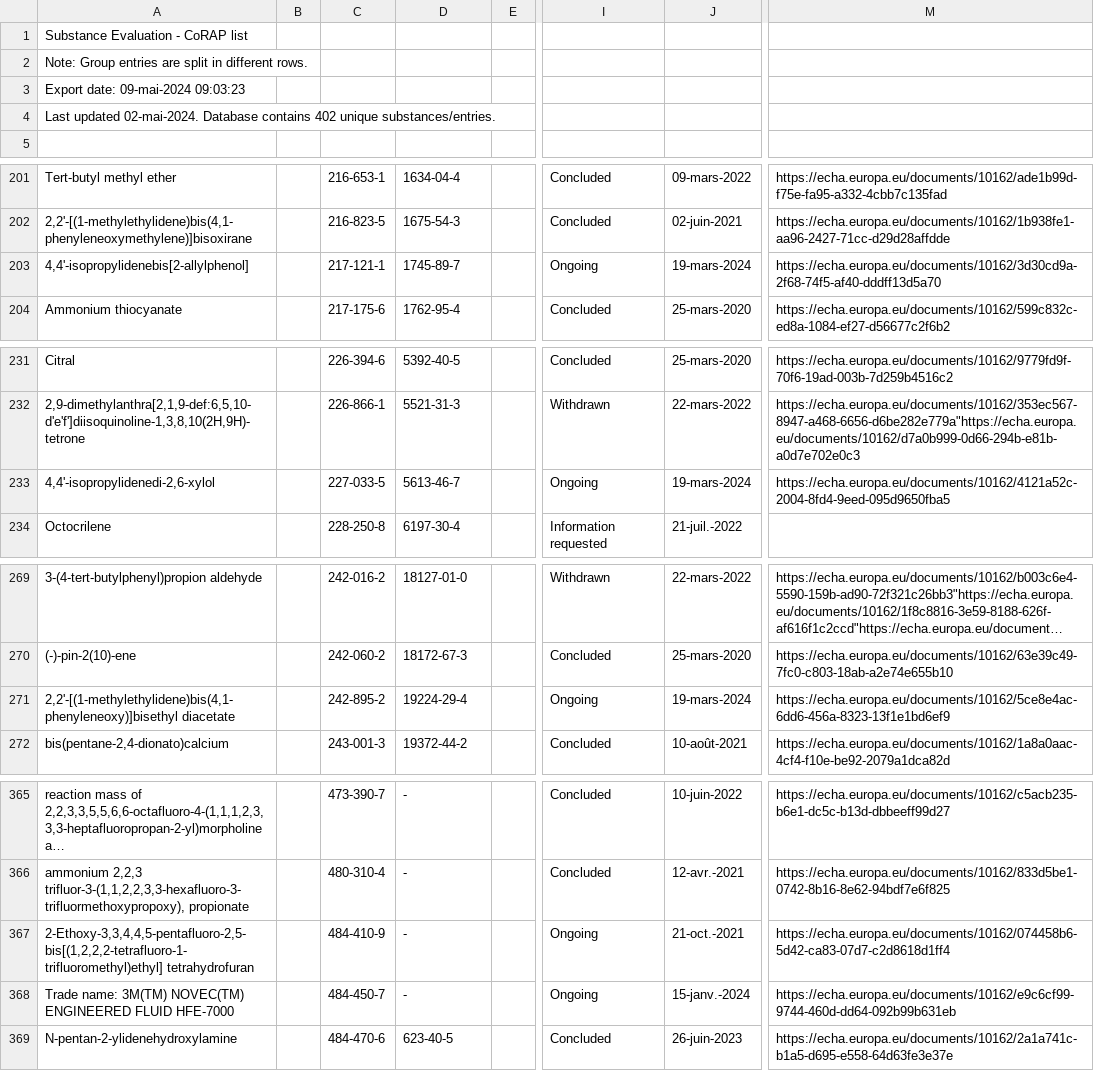
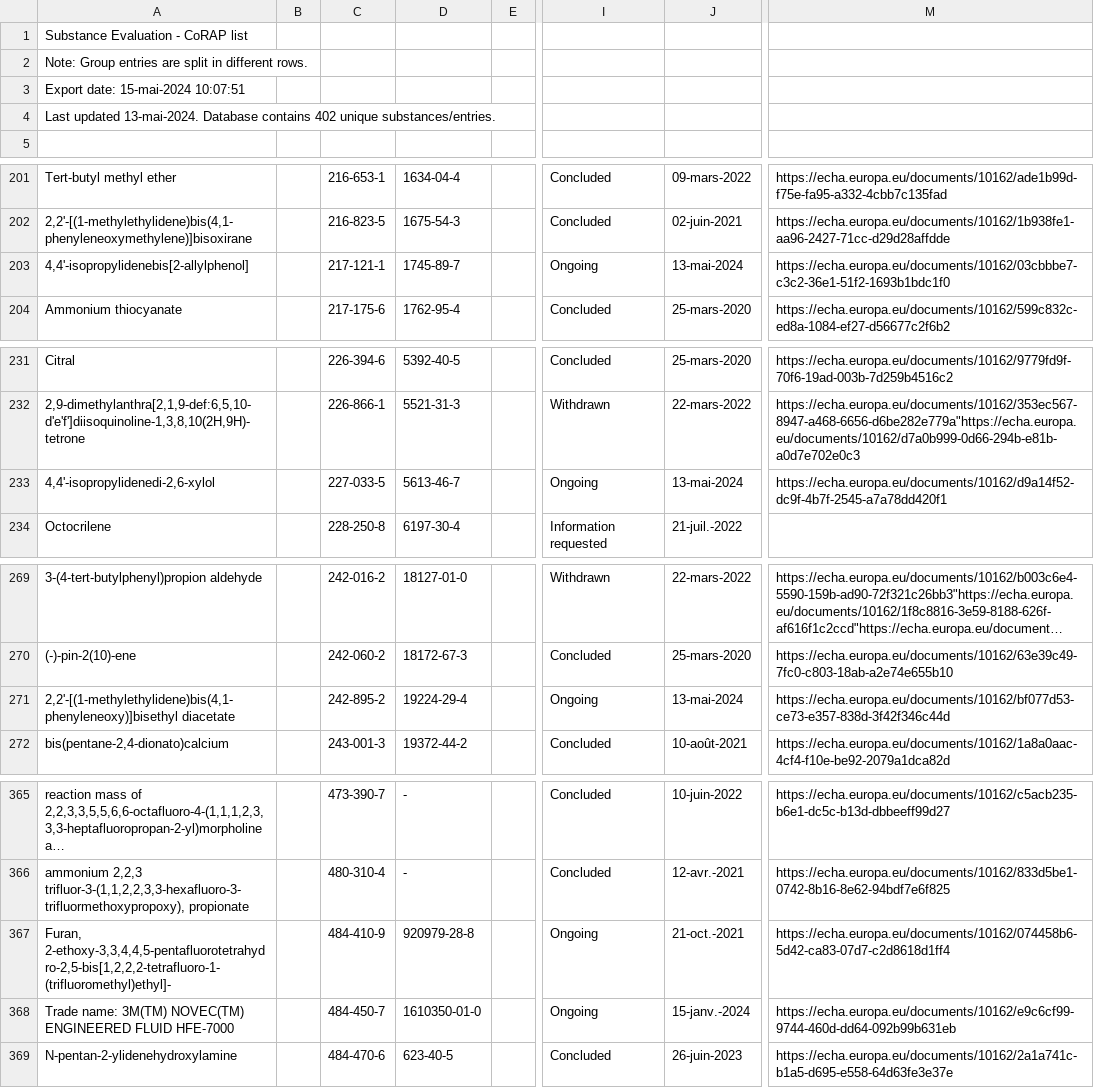
Before and after one commit to fyusuf-a/technical-lists, a CSV file: sources/reach-corap.csv (was sources/corap.csv), drawn as a sheet; only a part is shown, gaps mark what is left out; long unchanged cells end in …; the diff covers the shown part only; the diff names each change by its address in the sheet, - before the commit and + after, or states it on an @@ line.

```diff
--- a/sources/corap.csv
+++ b/sources/reach-corap.csv
-A3: Export date: 09-mai-2024 09:03:23
+A3: Export date: 15-mai-2024 10:07:51
-A4: Last updated 02-mai-2024. Database contains…
+A4: Last updated 13-mai-2024. Database contains…
-J203: 19-mars-2024
+J203: 13-mai-2024
-M203: https://echa.europa.eu/documents/10162/3d30cd9a-2f68-74f5-af40-dddff13d5a70
+M203: https://echa.europa.eu/documents/10162/03cbbbe7-c3c2-36e1-51f2-1693b1bdc1f0
-J233: 19-mars-2024
+J233: 13-mai-2024
-M233: https://echa.europa.eu/documents/10162/4121a52c-2004-8fd4-9eed-095d9650fba5
+M233: https://echa.europa.eu/documents/10162/d9a14f52-dc9f-4b7f-2545-a7a78dd420f1
-J271: 19-mars-2024
+J271: 13-mai-2024
-M271: https://echa.europa.eu/documents/10162/5ce8e4ac-6dd6-456a-8323-13f1e1bd6ef9
+M271: https://echa.europa.eu/documents/10162/bf077d53-ce73-e357-838d-3f42f346c44d
-A367: 2-Ethoxy-3,3,4,4,5-pentafluoro-2,5-bis[(1,2,2,2-tetrafluoro-1-trifluoromethyl)ethyl] tetrahydrofuran
+A367: Furan, 2-ethoxy-3,3,4,4,5-pentafluorotetrahydro-2,5-bis[1,2,2,2-tetrafluoro-1-(trifluoromethyl)ethyl]-
-D367: -
+D367: 920979-28-8
-D368: -
+D368: 1610350-01-0
```
Also changed, not shown: 2 edited cells elsewhere in this file, 2 other files.
